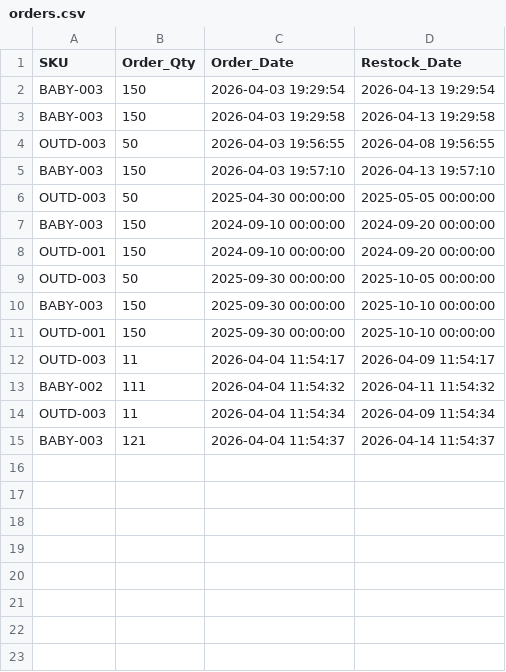
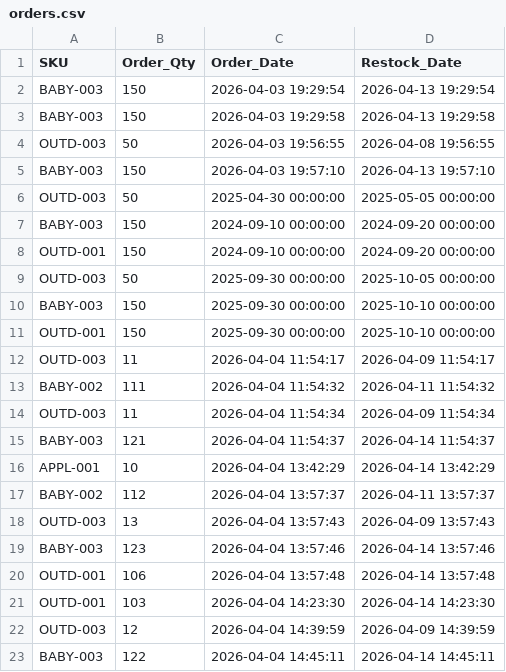
Before and after one commit to nidhik52/demand-forecasting-drift, a CSV file: data/processed/orders.csv, drawn as a sheet.

```diff
--- a/data/processed/orders.csv
+++ b/data/processed/orders.csv
@@ -15 +15,9 @@ OUTD-003,11,2026-04-04 11:54:34,2026-04-09 11:54:34
 BABY-003,121,2026-04-04 11:54:37,2026-04-14 11:54:37
+APPL-001,10,2026-04-04 13:42:29,2026-04-14 13:42:29
+BABY-002,112,2026-04-04 13:57:37,2026-04-11 13:57:37
+OUTD-003,13,2026-04-04 13:57:43,2026-04-09 13:57:43
+BABY-003,123,2026-04-04 13:57:46,2026-04-14 13:57:46
+OUTD-001,106,2026-04-04 13:57:48,2026-04-14 13:57:48
+OUTD-001,103,2026-04-04 14:23:30,2026-04-14 14:23:30
+OUTD-003,12,2026-04-04 14:39:59,2026-04-09 14:39:59
+BABY-003,122,2026-04-04 14:45:11,2026-04-14 14:45:11
```
Also changed, not shown: data/processed/inventory_master.csv, data/processed/inventory_recommendations.csv, 7 other files.
